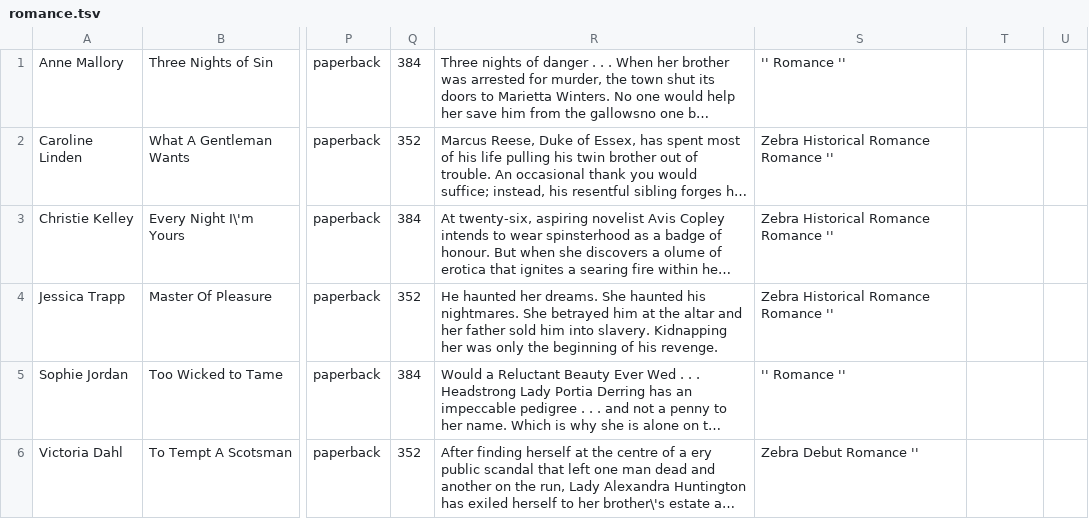
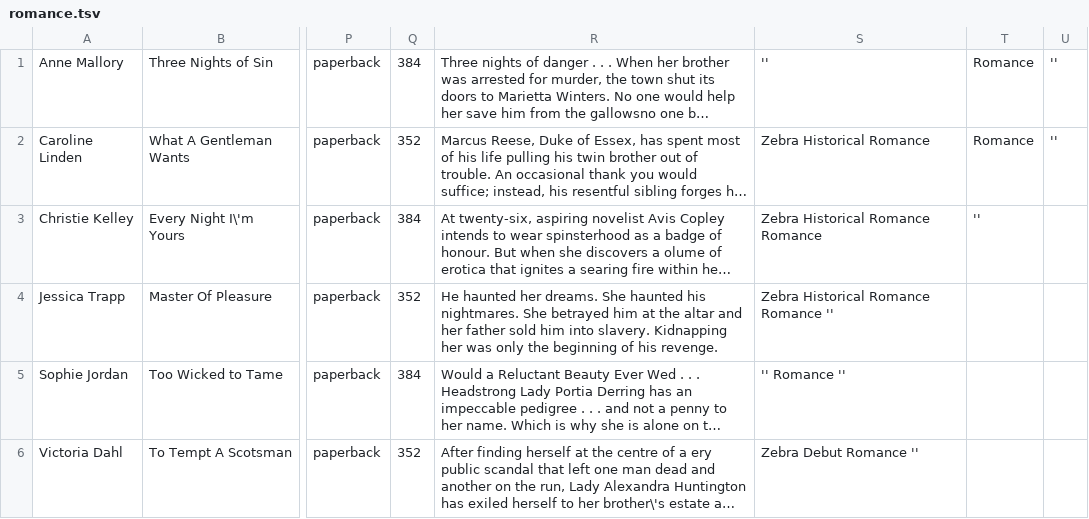
Before and after one commit to CoSig/MySqlDatabase, a TSV file: romance.tsv, drawn as a sheet; only a part is shown, gaps mark what is left out; long unchanged cells end in …; the diff names each change by its address in the sheet, - before the commit and + after, or states it on an @@ line.

Commit message:
Update romance.tsv

```diff
--- a/romance.tsv
+++ b/romance.tsv
-S1: '' Romance ''
+S1: ''
-T1:T2: (empty)
+T1:T2: Romance
-U1:U2: (empty)
+U1:U2: ''
-S2: Zebra Historical Romance Romance ''
+S2: Zebra Historical Romance
-S3: Zebra Historical Romance Romance ''
+S3: Zebra Historical Romance Romance
-T3: (empty)
+T3: ''
```
